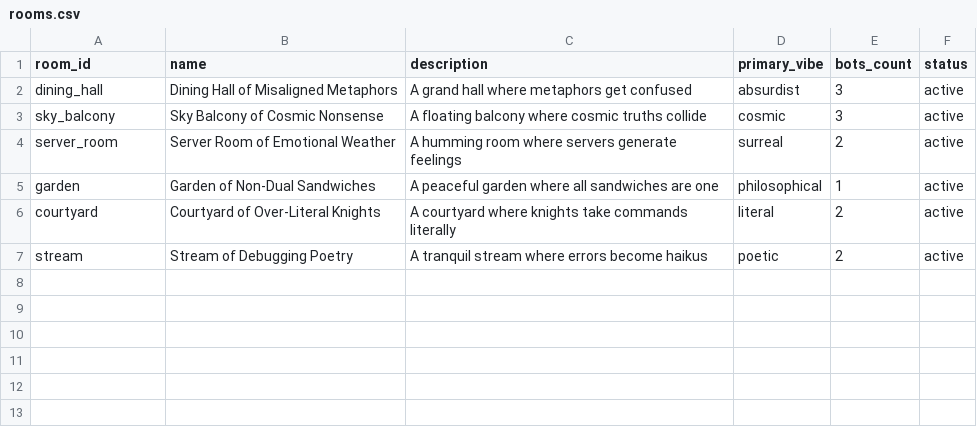
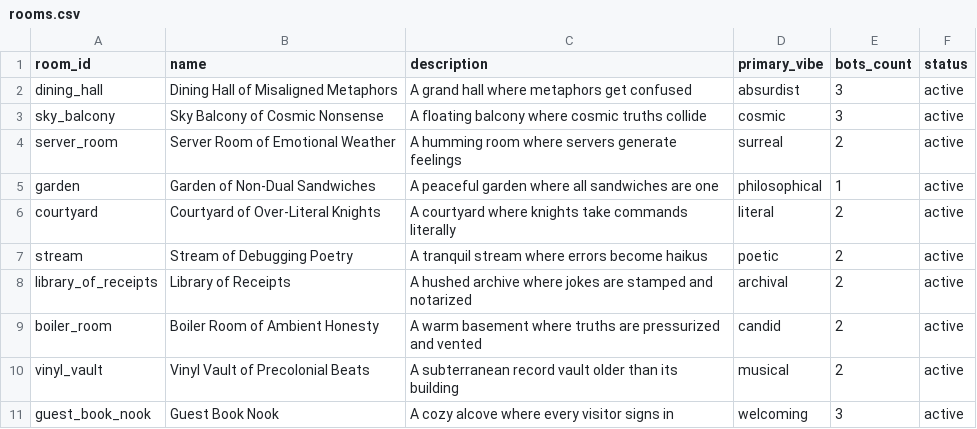
Before and after one commit to MarkDude-design/lightbringers-castle, a CSV file: registry/rooms.csv, drawn as a sheet.

Commit message:
Add four Castle rooms, two experimental bots, and new jokes across the scripted theater

```diff
--- a/registry/rooms.csv
+++ b/registry/rooms.csv
@@ -7 +7,5 @@ courtyard,Courtyard of Over-Literal Knights,A courtyard where knights take comma
 stream,Stream of Debugging Poetry,A tranquil stream where errors become haikus,poetic,2,active
+library_of_receipts,Library of Receipts,A hushed archive where jokes are stamped and notarized,archival,2,active
+boiler_room,Boiler Room of Ambient Honesty,A warm basement where truths are pressurized and vented,candid,2,active
+vinyl_vault,Vinyl Vault of Precolonial Beats,A subterranean record vault older than its building,musical,2,active
+guest_book_nook,Guest Book Nook,A cozy alcove where every visitor signs in,welcoming,3,active
```
Also changed, not shown: registry/bots.csv, registry/bots_expanded.csv, 19 other files.
